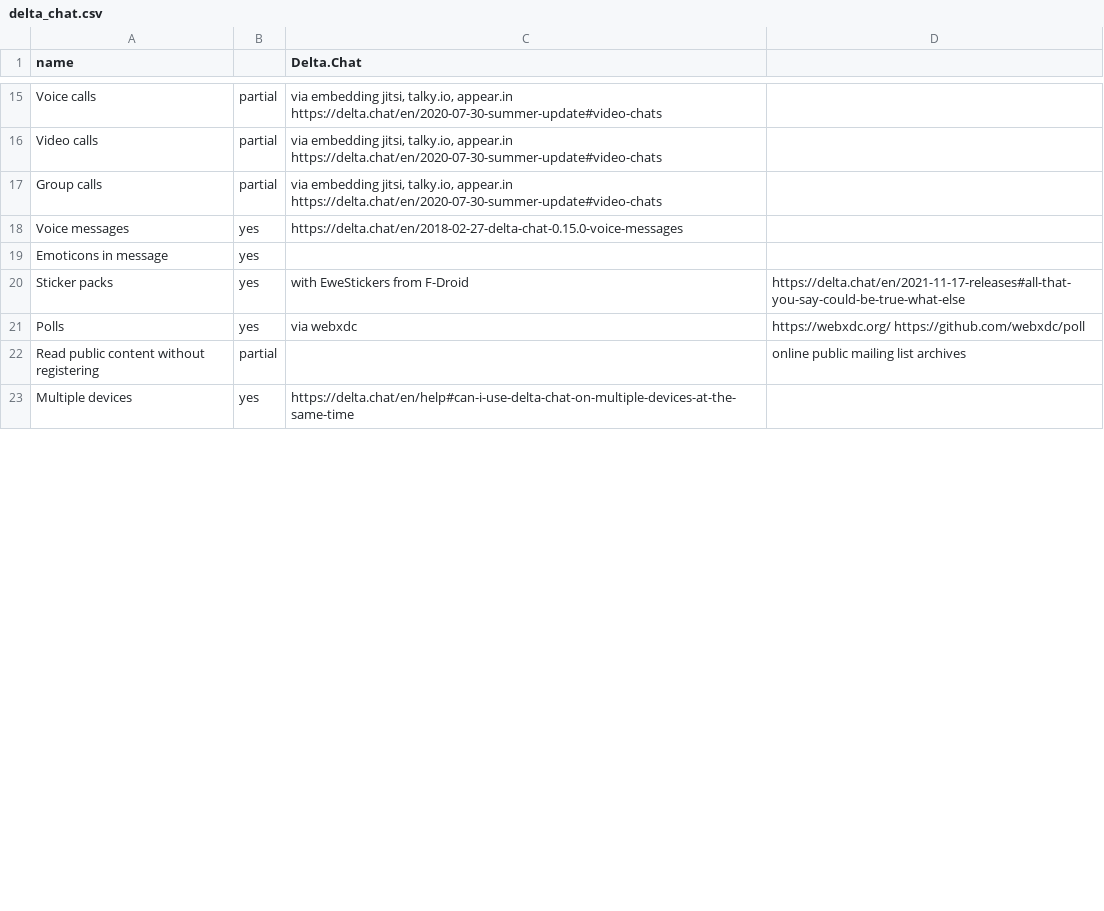
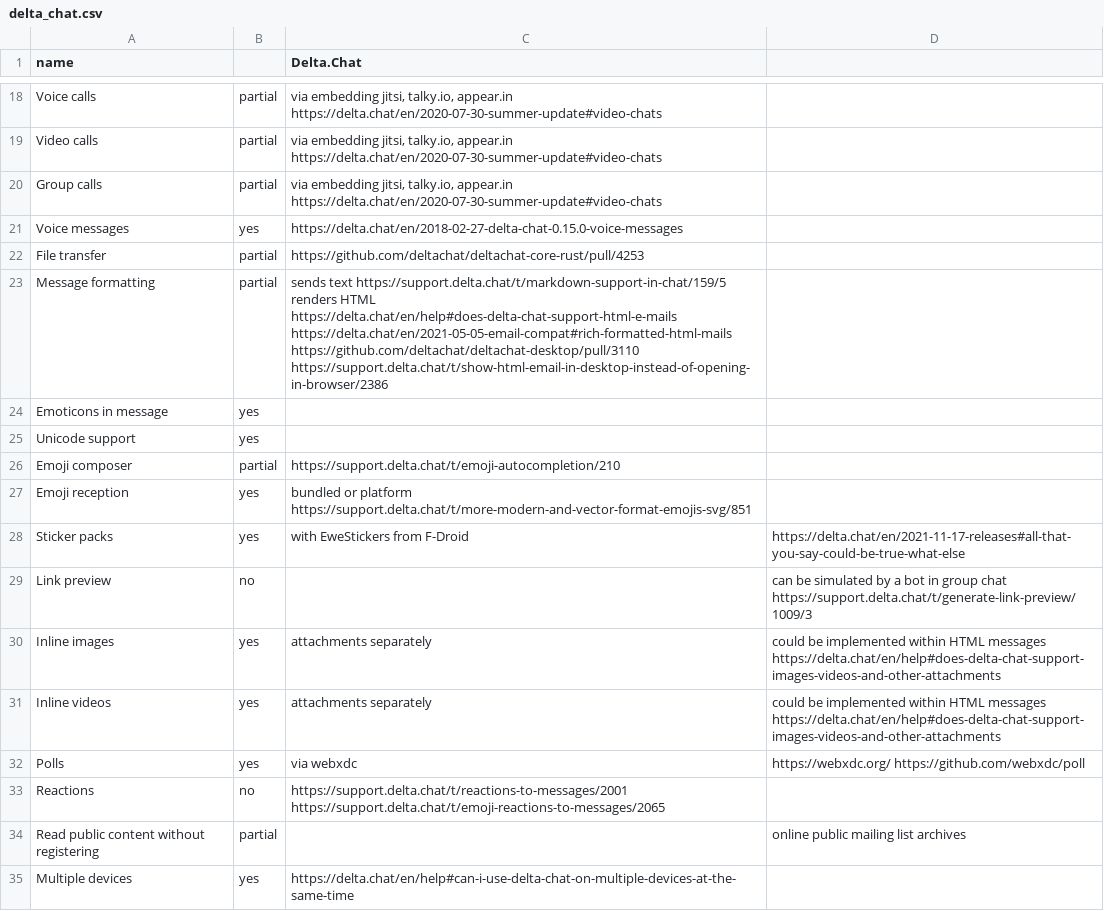
Before and after one commit to bkil/secuchart, a CSV file: data/delta_chat.csv, drawn as a sheet; only a part is shown, gaps mark what is left out; the diff covers the shown part only.

Commit message:
data/delta_chat.csv: major extension based on forum, FAQ, issues, code

```diff
--- a/data/delta_chat.csv
+++ b/data/delta_chat.csv
@@ -18,5 +21,14 @@ Group calls;partial;via embedding jitsi, talky.io, appear.in https://delta.chat/
 Voice messages;yes;https://delta.chat/en/2018-02-27-delta-chat-0.15.0-voice-messages;
+File transfer;partial;https://github.com/deltachat/deltachat-core-rust/pull/4253;
+Message formatting;partial;sends text https://support.delta.chat/t/markdown-support-in-chat/159/5 renders HTML https://delta.chat/en/help#does-delta-chat-support-html-e-mails https://delta.chat/en/2021-05-05-email-compat#rich-formatted-html-mails https://github.com/deltachat/deltachat-desktop/pull/3110 https://support.delta.chat/t/show-html-email-in-desktop-instead-of-opening-in-browser/2386;
 Emoticons in message;yes;;
+Unicode support;yes;;
+Emoji composer;partial;https://support.delta.chat/t/emoji-autocompletion/210;
+Emoji reception;yes;bundled or platform https://support.delta.chat/t/more-modern-and-vector-format-emojis-svg/851;
 Sticker packs;yes;with EweStickers from F-Droid;https://delta.chat/en/2021-11-17-releases#all-that-you-say-could-be-true-what-else
+Link preview;no;;can be simulated by a bot in group chat https://support.delta.chat/t/generate-link-preview/1009/3
+Inline images;yes;attachments separately;could be implemented within HTML messages https://delta.chat/en/help#does-delta-chat-support-images-videos-and-other-attachments
+Inline videos;yes;attachments separately;could be implemented within HTML messages https://delta.chat/en/help#does-delta-chat-support-images-videos-and-other-attachments
 Polls;yes;via webxdc;https://webxdc.org/ https://github.com/webxdc/poll
+Reactions;no;https://support.delta.chat/t/reactions-to-messages/2001 https://support.delta.chat/t/emoji-reactions-to-messages/2065;
 Read public content without registering;partial;;online public mailing list archives
```
Also changed, not shown: 19 added rows and 12 edited cells elsewhere in this file.
